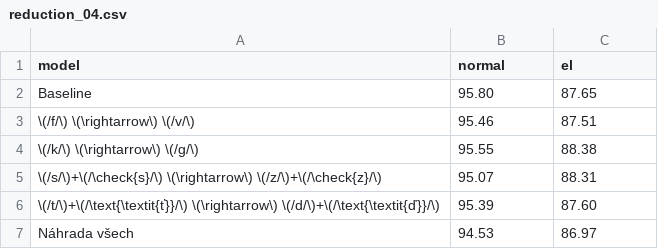
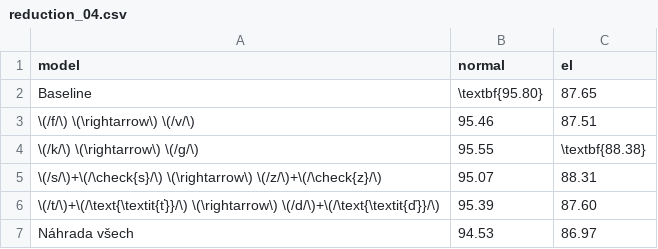
Before and after one commit to pstanisl/disertacka, a CSV file: thesis/ch4-experiments/tabs/reduction_04.csv, drawn as a sheet.

```diff
--- a/thesis/ch4-experiments/tabs/reduction_04.csv
+++ b/thesis/ch4-experiments/tabs/reduction_04.csv
@@ -1,5 +1,5 @@
 model,normal,el
-Baseline,95.80,87.65
+Baseline,\textbf{95.80},87.65
 \(/f/\) \(\rightarrow\) \(/v/\),95.46,87.51
-\(/k/\) \(\rightarrow\) \(/g/\),95.55,88.38
+\(/k/\) \(\rightarrow\) \(/g/\),95.55,\textbf{88.38}
 \(/s/\)+\(/\check{s}/\) \(\rightarrow\) \(/z/\)+\(/\check{z}/\),95.07,88.31
```
Also changed, not shown: thesis/ch4-experiments/tabs/reduction_01.csv, thesis/ch4-experiments/tabs/reduction_02.csv, 7 other files.
